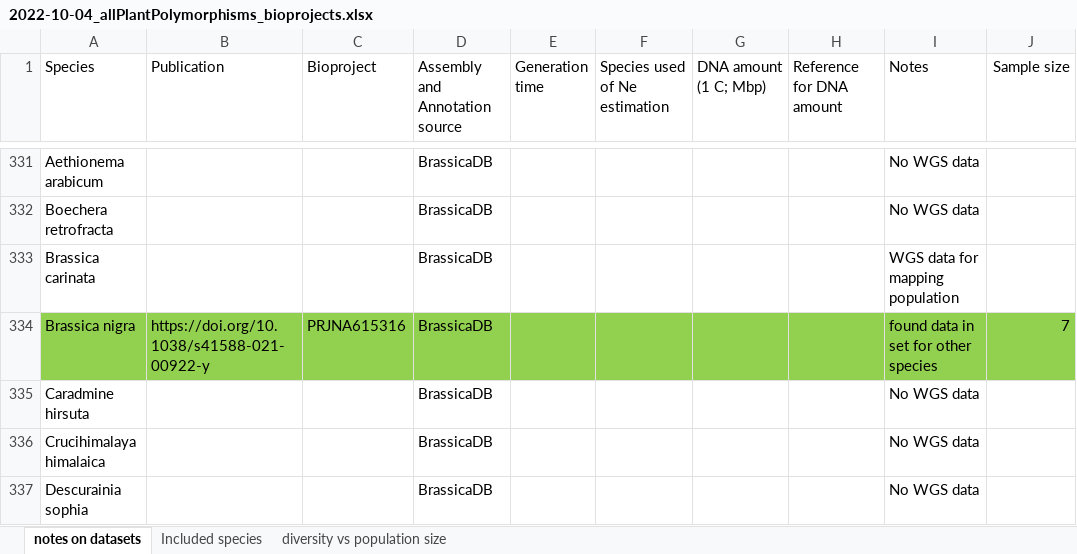
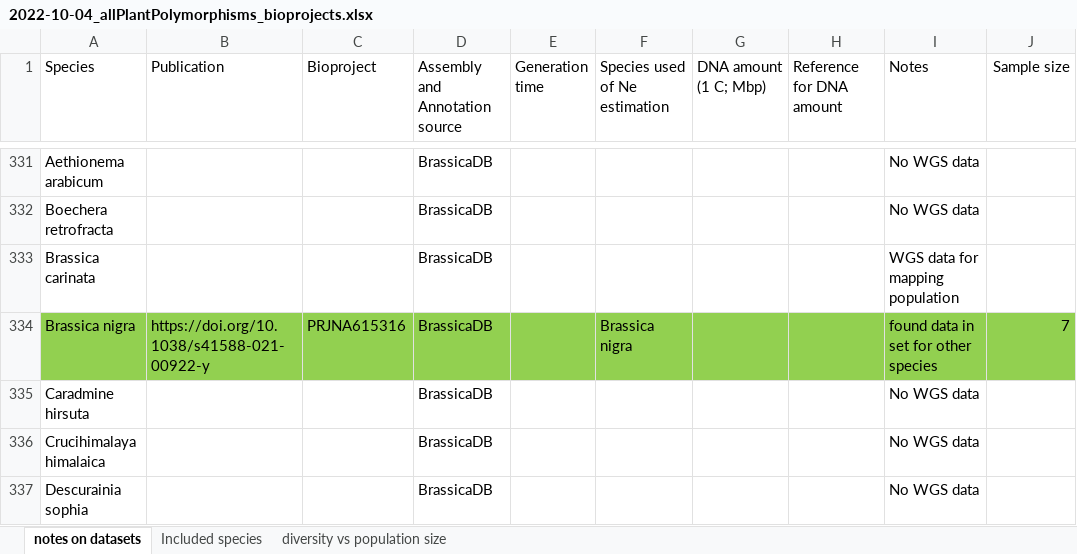
Before and after one commit to milesroberts-123/tajimasDacrossSpecies, an Excel workbook: doc/2022-10-04_allPlantPolymorphisms_bioprojects.xlsx, sheet notes on datasets, drawn as a sheet; only a part is shown, gaps mark what is left out; values as stored, in another font and other column widths than the file's, no borders; the diff covers the shown part only; the diff names each change by its address in the sheet, - before the commit and + after, or states it on an @@ line.

Commit message:
update input to 9 species with little data

```diff
--- a/doc/2022-10-04_allPlantPolymorphisms_bioprojects.xlsx (sheet notes on datasets)
+++ b/doc/2022-10-04_allPlantPolymorphisms_bioprojects.xlsx (sheet notes on datasets)
-F334 (Species used of Ne estimation): (empty)
+F334 (Species used of Ne estimation): Brassica nigra
```
Also changed, not shown: 5 edited cells elsewhere in this sheet, 4 other files.
